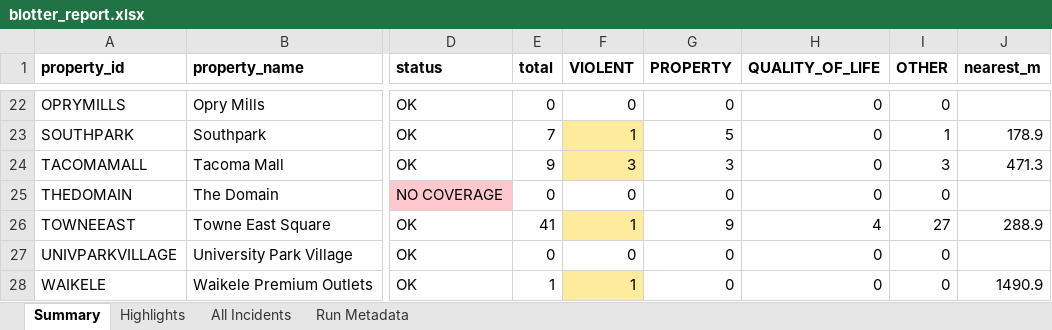
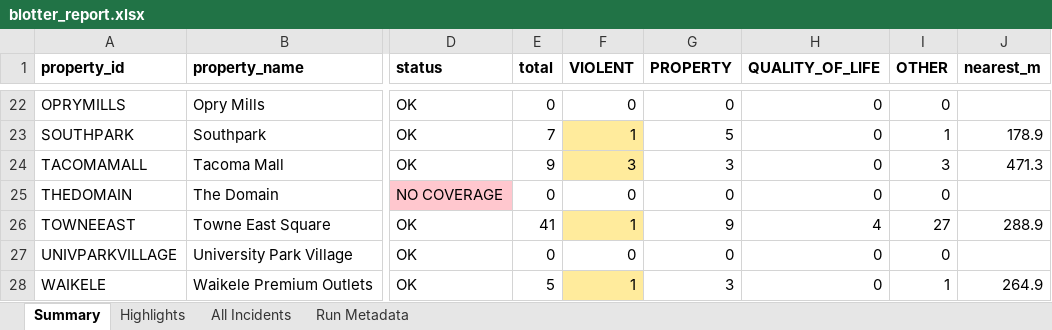
Before and after one commit to lordnader2002-sudo/Blotter_Reports, an Excel workbook: reports/2026-08-01/blotter_report.xlsx, sheet Summary, drawn as a sheet; only a part is shown, gaps mark what is left out; values as stored, in another font and other column widths than the file's, no borders; the diff names each change by its address in the sheet, - before the commit and + after, or states it on an @@ line.

```diff
--- a/reports/2026-08-01/blotter_report.xlsx (sheet Summary)
+++ b/reports/2026-08-01/blotter_report.xlsx (sheet Summary)
-E28 (total): 1
+E28 (total): 5
-G28 (PROPERTY): 0
+G28 (PROPERTY): 3
-I28 (OTHER): 0
+I28 (OTHER): 1
-J28 (nearest_m): 1490.9
+J28 (nearest_m): 264.9
```
Also changed, not shown: sheet All Incidents, sheet Run Metadata, reports/latest/blotter_report.xlsx, 6 other files.
